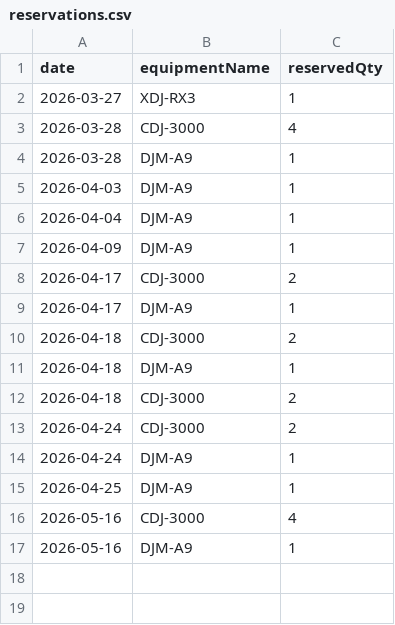
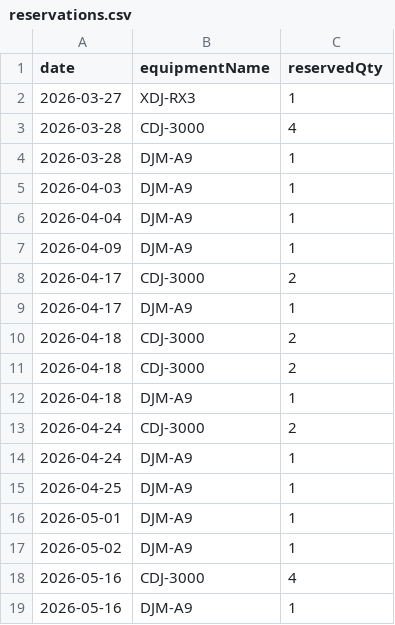
Before and after one commit to spacehash/spacehash.github.io, a CSV file: src/resources/reservations.csv, drawn as a sheet.

Commit message:
reservation update

```diff
--- a/src/resources/reservations.csv
+++ b/src/resources/reservations.csv
@@ -10,4 +10,4 @@ date,equipmentName,reservedQty
 2026-04-18,CDJ-3000,2
+2026-04-18,CDJ-3000,2
 2026-04-18,DJM-A9,1
-2026-04-18,CDJ-3000,2
 2026-04-24,CDJ-3000,2
@@ -15,2 +15,4 @@ date,equipmentName,reservedQty
 2026-04-25,DJM-A9,1
+2026-05-01,DJM-A9,1
+2026-05-02,DJM-A9,1
 2026-05-16,CDJ-3000,4
```
